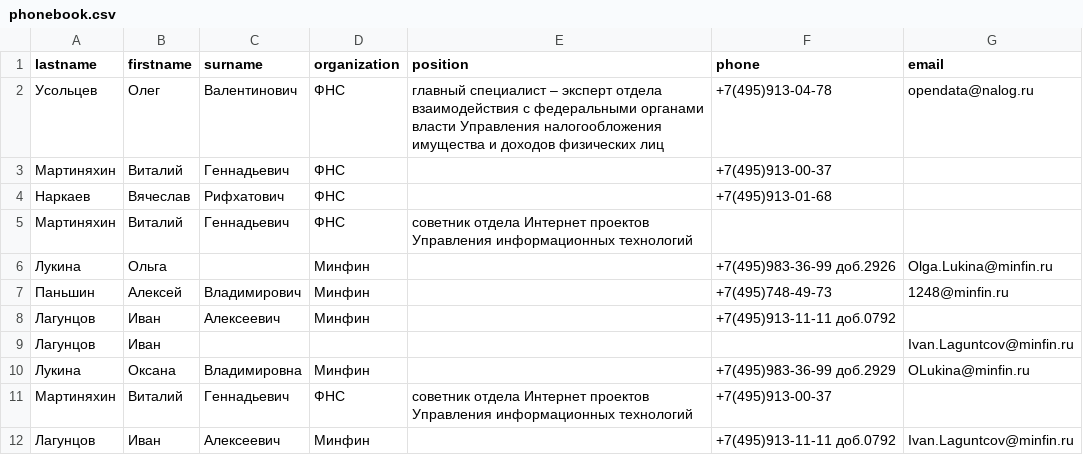
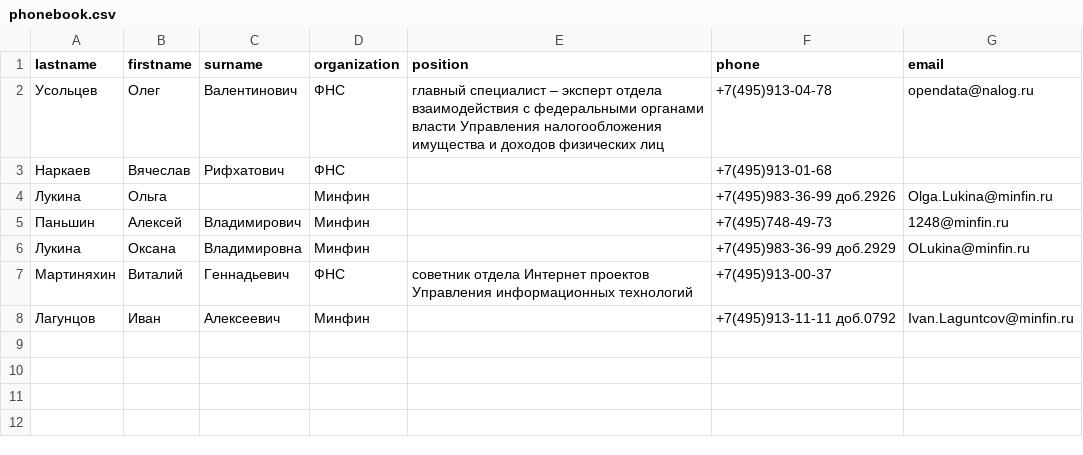
Before and after one commit to VolshVs/regular_expressions, a CSV file: phonebook/phonebook.csv, drawn as a sheet.

```diff
--- a/phonebook/phonebook.csv
+++ b/phonebook/phonebook.csv
@@ -2,9 +2,5 @@ lastname,firstname,surname,organization,position,phone,email
 Усольцев,Олег,Валентинович,ФНС,главный специалист – эксперт отдела взаимодействия с федеральными органами власти Управления налогообложения имущества и доходов физических лиц,+7(495)913-04-78 ,opendata@nalog.ru
-Мартиняхин,Виталий,Геннадьевич,ФНС,,+7(495)913-00-37 ,
 Наркаев,Вячеслав,Рифхатович,ФНС,,+7(495)913-01-68 ,
-Мартиняхин,Виталий,Геннадьевич,ФНС,cоветник отдела Интернет проектов Управления информационных технологий,,
 Лукина,Ольга,,Минфин,,+7(495)983-36-99 доб.2926,Olga.Lukina@minfin.ru
 Паньшин,Алексей,Владимирович,Минфин,,+7(495)748-49-73 ,1248@minfin.ru
-Лагунцов,Иван,Алексеевич,Минфин,,+7(495)913-11-11 доб.0792,
-Лагунцов,Иван,,,,,Ivan.Laguntcov@minfin.ru
 Лукина,Оксана,Владимировна,Минфин,,+7(495)983-36-99 доб.2929,OLukina@minfin.ru
```
Also changed, not shown: 1 other file.
